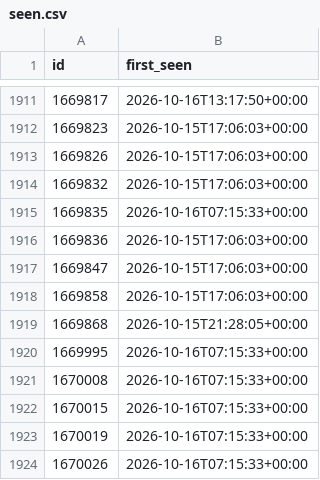
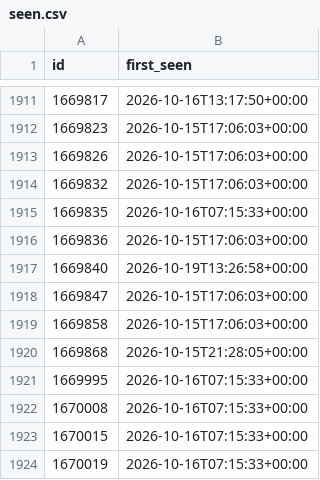
Before and after one commit to gustspetersons/cvlv-feed, a CSV file: seen.csv, drawn as a sheet; only a part is shown, gaps mark what is left out; the shorter side is filled out with more unchanged rows; the diff covers the shown part only; the diff names each change by its address in the sheet, - before the commit and + after, or states it on an @@ line.

```diff
--- a/seen.csv
+++ b/seen.csv
+row 1917: 1669840 | 2026-10-19T13:26:58+00:00
```
Also changed, not shown: 78 added rows elsewhere in this file, 2 other files.
